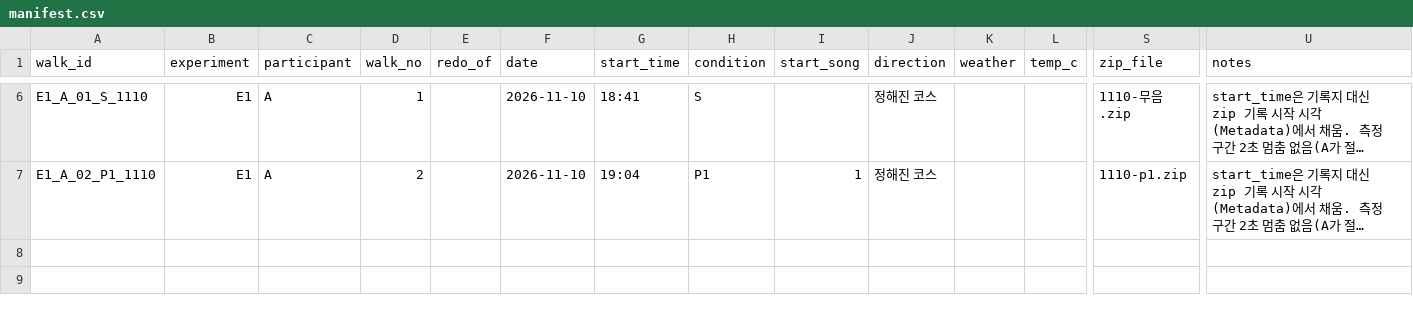
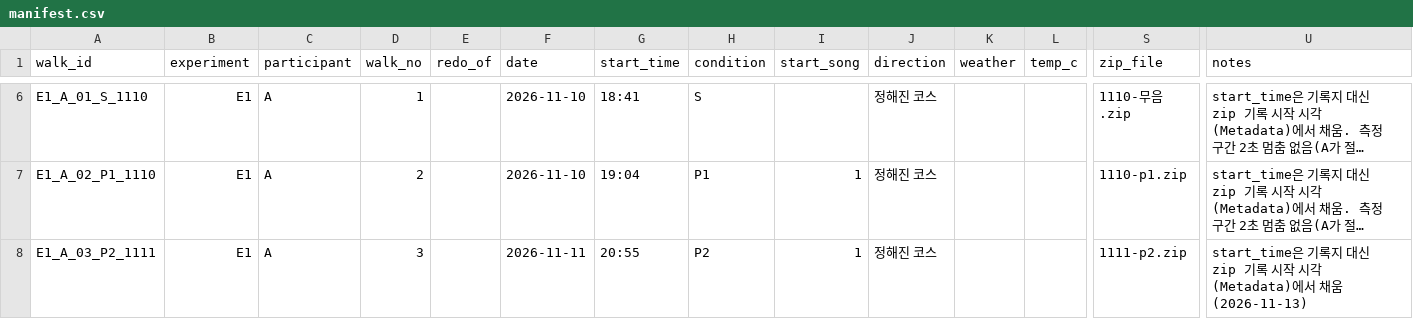
Before and after one commit to joon56/my-ultimate-playlist, a CSV file: data/manifest.csv, drawn as a sheet; only a part is shown, gaps mark what is left out; long unchanged cells end in …; rows hold the shown columns only; the diff names each change by its address in the sheet, - before the commit and + after, or states it on an @@ line.

```diff
--- a/data/manifest.csv
+++ b/data/manifest.csv
+row 8: E1_A_03_P2_1111 | E1 | A | 3 |  | 2026-11-11 | 20:55 | P2 | 1 | 정해진 코스 |  |  | 1111-p2.zip | start_time은 기록지 대신 zip 기록 시작 시각(Metadata)에서 채움(2026-11-13)
```
Also changed, not shown: 1 other file.
